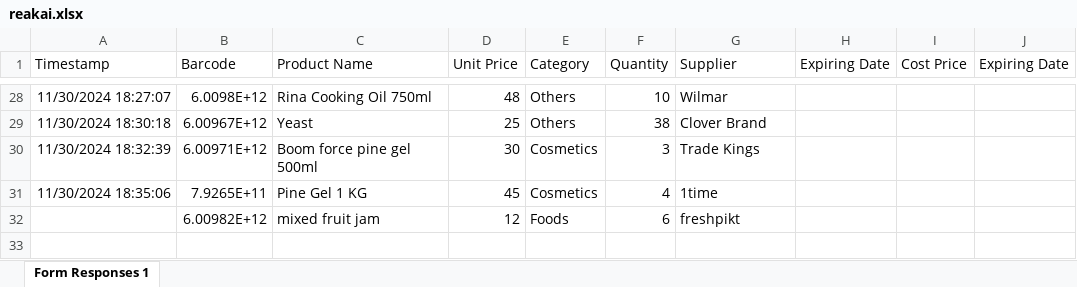
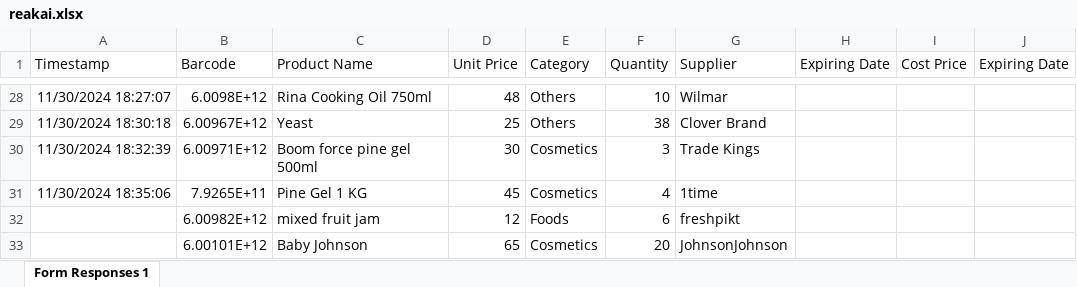
Before and after one commit to happi-web/reakai, an Excel workbook: reakai.xlsx, sheet Form Responses 1, drawn as a sheet; only a part is shown, gaps mark what is left out; values as stored, in another font and other column widths than the file's, no borders; table styles not drawn; the diff names each change by its address in the sheet, - before the commit and + after, or states it on an @@ line.

```diff
--- a/reakai.xlsx (sheet Form Responses 1)
+++ b/reakai.xlsx (sheet Form Responses 1)
+row 33:  | 6.00101E+12 | Baby Johnson | 65 | Cosmetics | 20 | JohnsonJohnson
```
Also changed, not shown: 1 other file.
